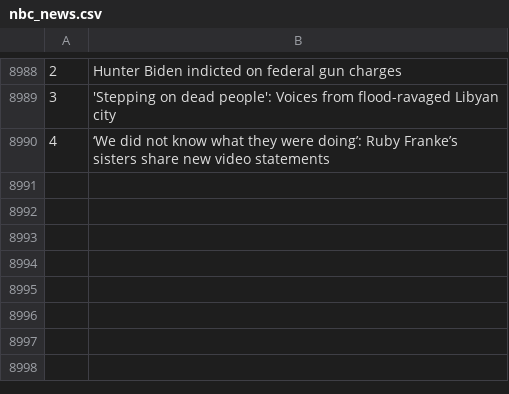
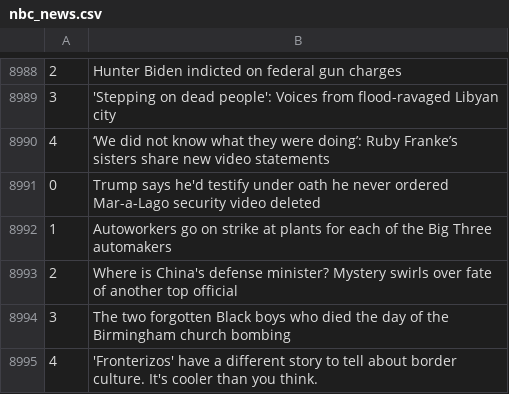
Before and after one commit to drishyatm/news_scrape, a CSV file: nbc_news.csv, drawn as a sheet; only a part is shown, gaps mark what is left out; the diff names each change by its address in the sheet, - before the commit and + after, or states it on an @@ line.

```diff
--- a/nbc_news.csv
+++ b/nbc_news.csv
+row 8991: 0 | Trump says he'd testify under oath he never ordered Mar-a-Lago security video deleted
+row 8992: 1 | Autoworkers go on strike at plants for each of the Big Three automakers
+row 8993: 2 | Where is China's defense minister? Mystery swirls over fate of another top official
+row 8994: 3 | The two forgotten Black boys who died the day of the Birmingham church bombing
+row 8995: 4 | 'Fronterizos' have a different story to tell about border culture. It's cooler than you think.
```
Also changed, not shown: headline_nytimes.csv.
